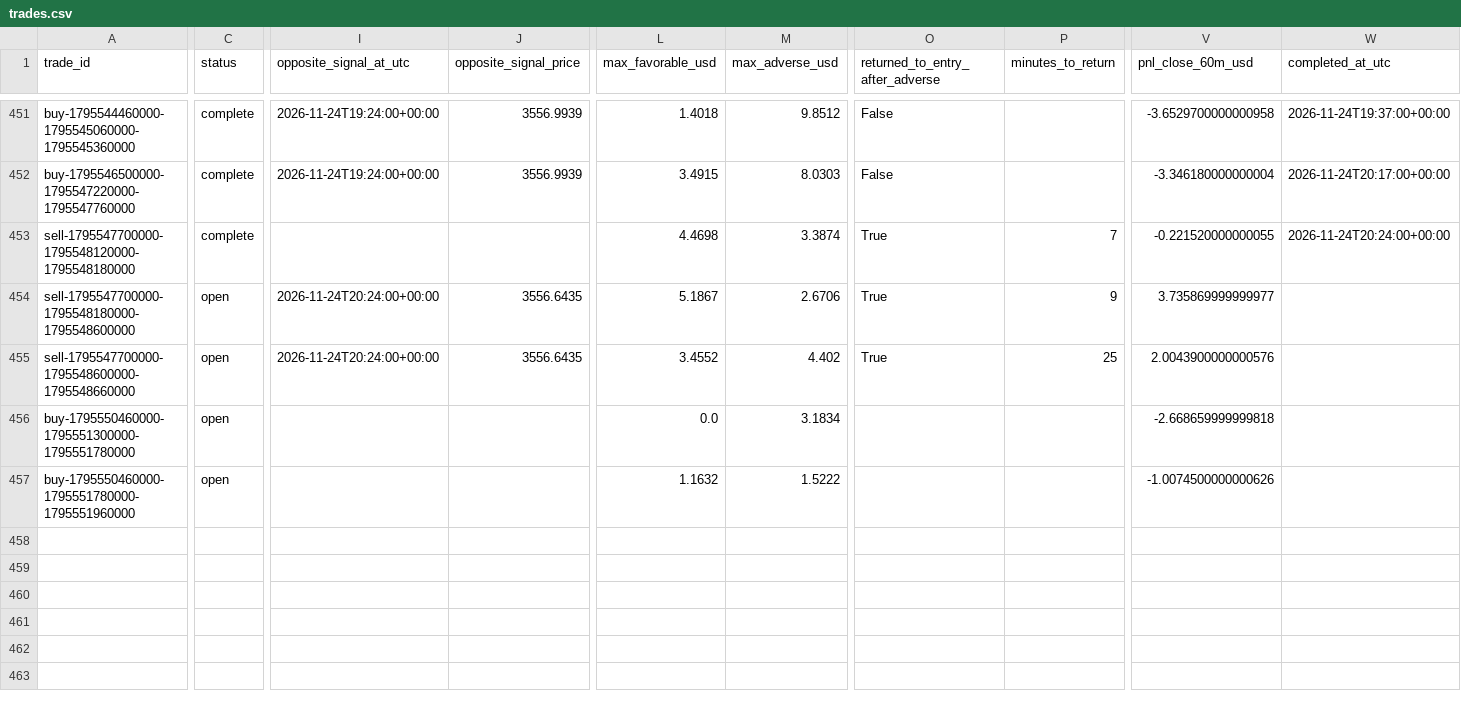
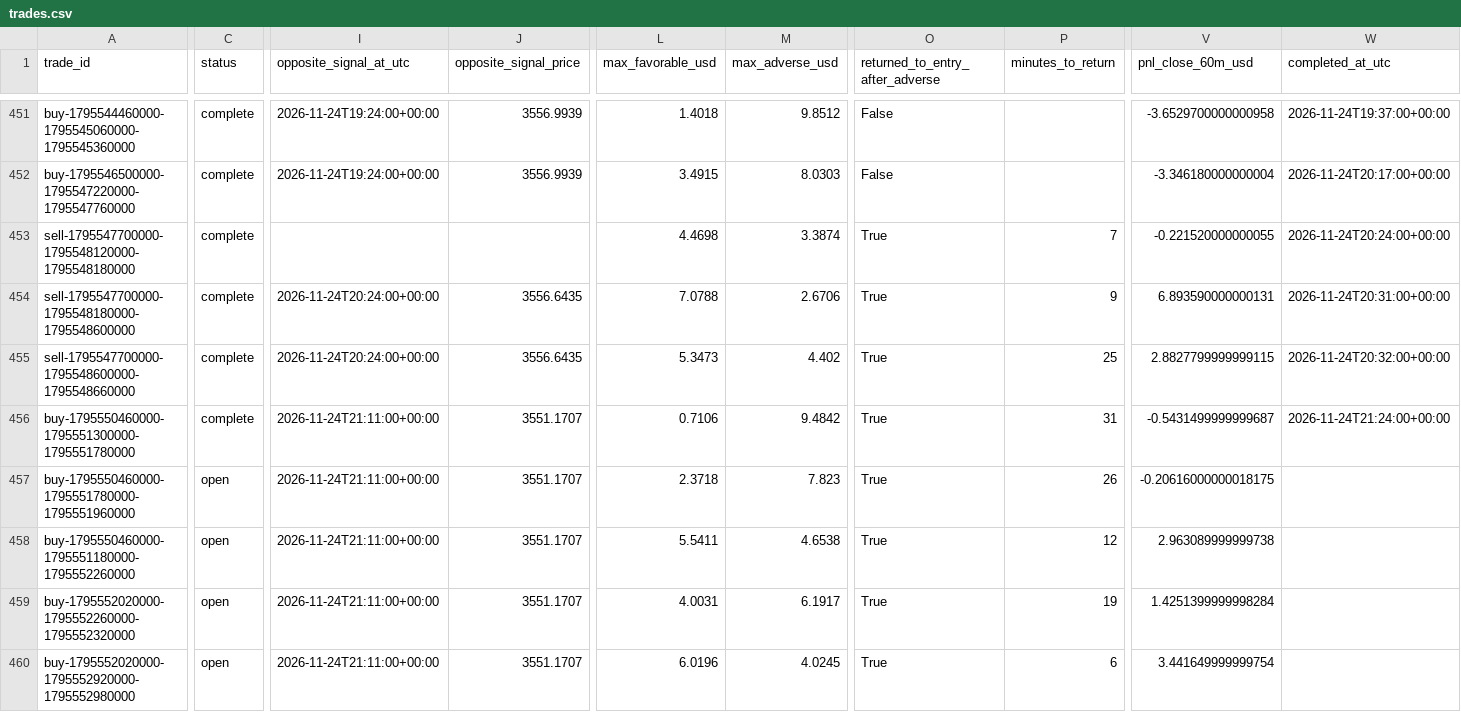
Before and after one commit to salehrbo1-cell/Alert-bot, a CSV file: research/sonic_paper/trades.csv, drawn as a sheet; only a part is shown, gaps mark what is left out; rows hold the shown columns only; the diff covers the shown part only; the diff names each change by its address in the sheet, - before the commit and + after, or states it on an @@ line.

Commit message:
Update Samo paper-monitor observations

```diff
--- a/research/sonic_paper/trades.csv
+++ b/research/sonic_paper/trades.csv
-C454:C456 (status): open
+C454:C456 (status): complete
-L454 (max_favorable_usd): 5.1867
+L454 (max_favorable_usd): 7.0788
-V454 (pnl_close_60m_usd): 3.735869999999977
+V454 (pnl_close_60m_usd): 6.893590000000131
-W454 (completed_at_utc): (empty)
+W454 (completed_at_utc): 2026-11-24T20:31:00+00:00
-L455 (max_favorable_usd): 3.4552
+L455 (max_favorable_usd): 5.3473
-V455 (pnl_close_60m_usd): 2.0043900000000576
+V455 (pnl_close_60m_usd): 2.8827799999999115
-W455 (completed_at_utc): (empty)
+W455 (completed_at_utc): 2026-11-24T20:32:00+00:00
-I456:I457 (opposite_signal_at_utc): (empty)
+I456:I457 (opposite_signal_at_utc): 2026-11-24T21:11:00+00:00
-J456:J457 (opposite_signal_price): (empty)
+J456:J457 (opposite_signal_price): 3551.1707
-L456 (max_favorable_usd): 0.0
+L456 (max_favorable_usd): 0.7106
-M456 (max_adverse_usd): 3.1834
+M456 (max_adverse_usd): 9.4842
-O456:O457 (returned_to_entry_after_adverse): (empty)
+O456:O457 (returned_to_entry_after_adverse): True
-P456 (minutes_to_return): (empty)
+P456 (minutes_to_return): 31
-V456 (pnl_close_60m_usd): -2.668659999999818
+V456 (pnl_close_60m_usd): -0.5431499999999687
-W456 (completed_at_utc): (empty)
+W456 (completed_at_utc): 2026-11-24T21:24:00+00:00
-L457 (max_favorable_usd): 1.1632
+L457 (max_favorable_usd): 2.3718
-M457 (max_adverse_usd): 1.5222
+M457 (max_adverse_usd): 7.823
-P457 (minutes_to_return): (empty)
+P457 (minutes_to_return): 26
-V457 (pnl_close_60m_usd): -1.0074500000000626
+V457 (pnl_close_60m_usd): -0.20616000000018175
+row 458: buy-1795550460000-1795551180000-1795552260000 | open | 2026-11-24T21:11:00+00:00 | 3551.1707 | 5.5411 | 4.6538 | True | 12 | 2.963089999999738
+row 459: buy-1795552020000-1795552260000-1795552320000 | open | 2026-11-24T21:11:00+00:00 | 3551.1707 | 4.0031 | 6.1917 | True | 19 | 1.4251399999998284
+row 460: buy-1795552020000-1795552920000-1795552980000 | open | 2026-11-24T21:11:00+00:00 | 3551.1707 | 6.0196 | 4.0245 | True | 6 | 3.441649999999754
```
Also changed, not shown: 5 added rows and 10 edited cells elsewhere in this file, research/sonic_paper/exit_rule_m5_structure.csv, research/sonic_paper/exit_rule_step_resistance.csv, 4 other files.
